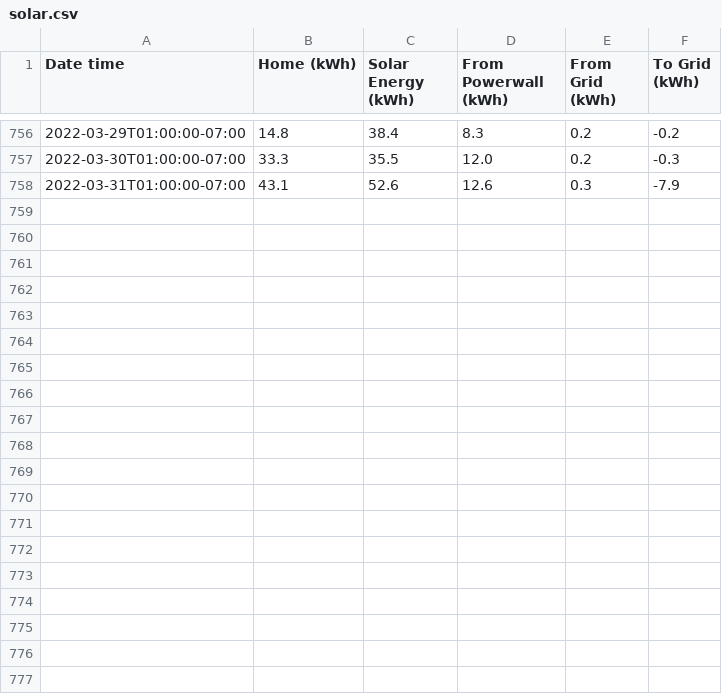
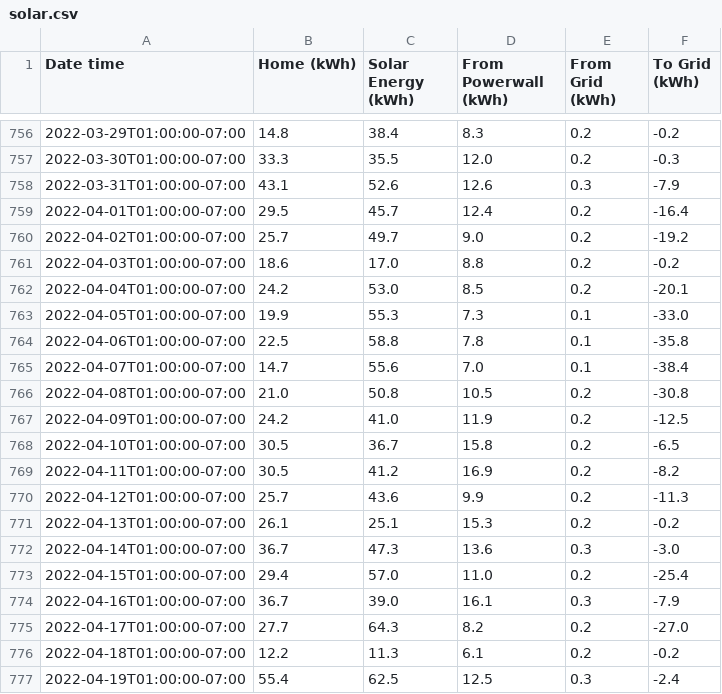
Before and after one commit to craigahobbs/solar, a CSV file: data/solar.csv, drawn as a sheet; only a part is shown, gaps mark what is left out; the diff covers the shown part only.

```diff
--- a/data/solar.csv
+++ b/data/solar.csv
@@ -758 +758,20 @@ Date time,Home (kWh),Solar Energy (kWh),From Powerwall (kWh),From Grid (kWh),To
 2022-03-31T01:00:00-07:00,43.1,52.6,12.6,0.3,-7.9
+2022-04-01T01:00:00-07:00,29.5,45.7,12.4,0.2,-16.4
+2022-04-02T01:00:00-07:00,25.7,49.7,9.0,0.2,-19.2
+2022-04-03T01:00:00-07:00,18.6,17.0,8.8,0.2,-0.2
+2022-04-04T01:00:00-07:00,24.2,53.0,8.5,0.2,-20.1
+2022-04-05T01:00:00-07:00,19.9,55.3,7.3,0.1,-33.0
+2022-04-06T01:00:00-07:00,22.5,58.8,7.8,0.1,-35.8
+2022-04-07T01:00:00-07:00,14.7,55.6,7.0,0.1,-38.4
+2022-04-08T01:00:00-07:00,21.0,50.8,10.5,0.2,-30.8
+2022-04-09T01:00:00-07:00,24.2,41.0,11.9,0.2,-12.5
+2022-04-10T01:00:00-07:00,30.5,36.7,15.8,0.2,-6.5
+2022-04-11T01:00:00-07:00,30.5,41.2,16.9,0.2,-8.2
+2022-04-12T01:00:00-07:00,25.7,43.6,9.9,0.2,-11.3
+2022-04-13T01:00:00-07:00,26.1,25.1,15.3,0.2,-0.2
+2022-04-14T01:00:00-07:00,36.7,47.3,13.6,0.3,-3.0
+2022-04-15T01:00:00-07:00,29.4,57.0,11.0,0.2,-25.4
+2022-04-16T01:00:00-07:00,36.7,39.0,16.1,0.3,-7.9
+2022-04-17T01:00:00-07:00,27.7,64.3,8.2,0.2,-27.0
+2022-04-18T01:00:00-07:00,12.2,11.3,6.1,0.2,-0.2
+2022-04-19T01:00:00-07:00,55.4,62.5,12.5,0.3,-2.4
```
Also changed, not shown: 11 added rows elsewhere in this file, data/hvac.csv, 2 other files.
